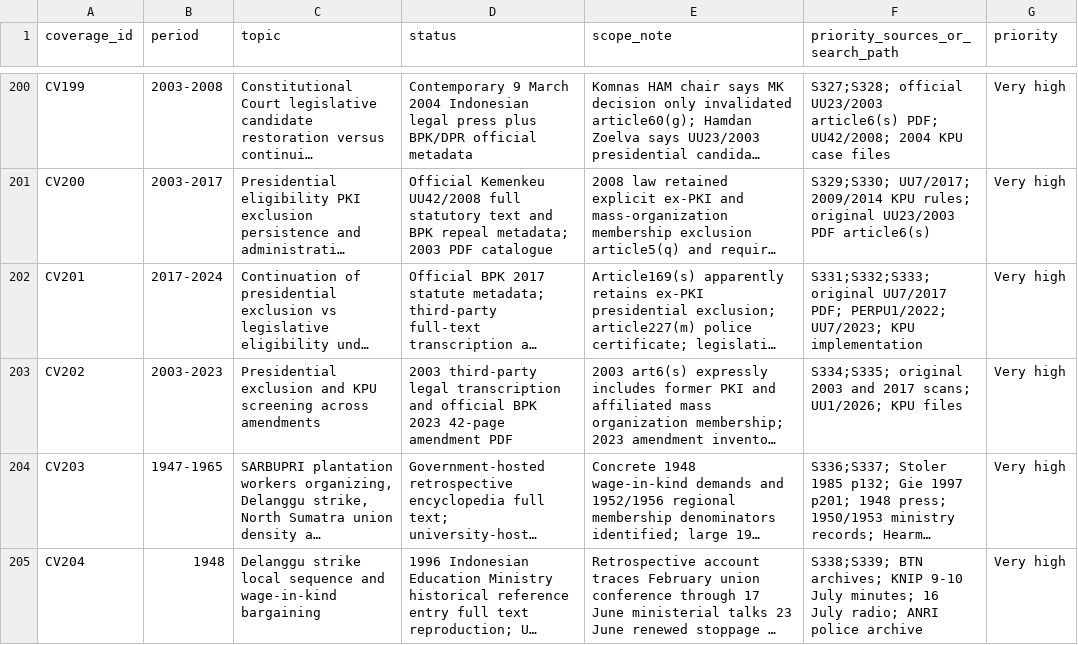
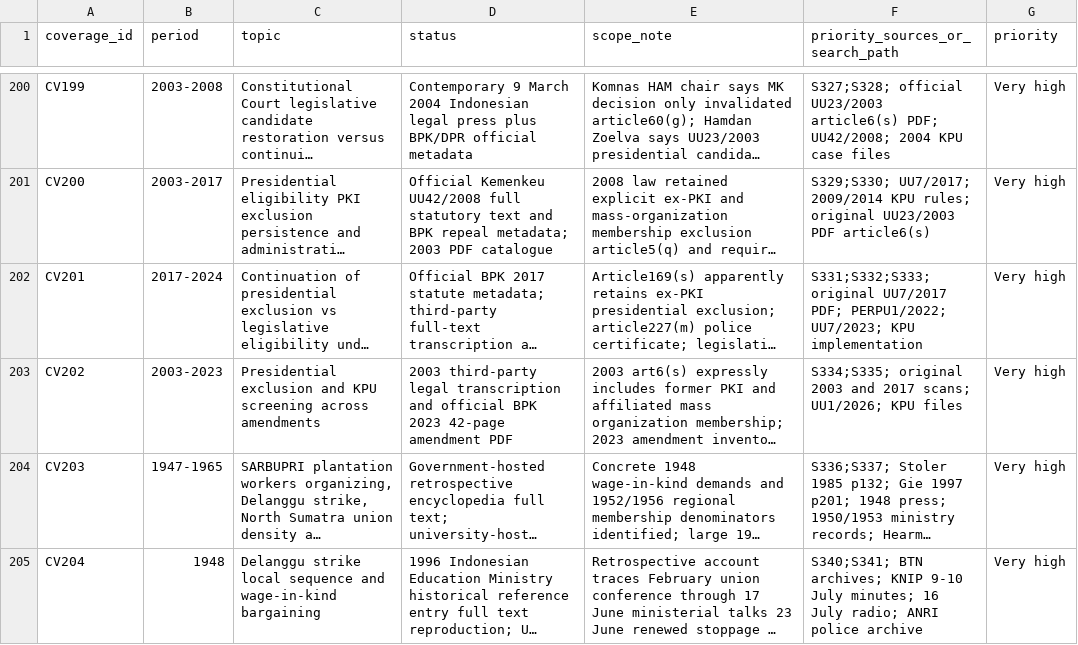
Before and after one commit to ch3758134-prog/aca, a CSV file: research/indonesia-1965/archive/records/coverage-matrix.csv, drawn as a sheet; only a part is shown, gaps mark what is left out; long unchanged cells end in …; the diff names each change by its address in the sheet, - before the commit and + after, or states it on an @@ line.

Commit message:
fix(research): resolve concurrent source and claim ID collision

```diff
--- a/research/indonesia-1965/archive/records/coverage-matrix.csv
+++ b/research/indonesia-1965/archive/records/coverage-matrix.csv
-F205 (priority_sources_or_search_path): S338;S339; BTN archives;…
+F205 (priority_sources_or_search_path): S340;S341; BTN archives;…
```
